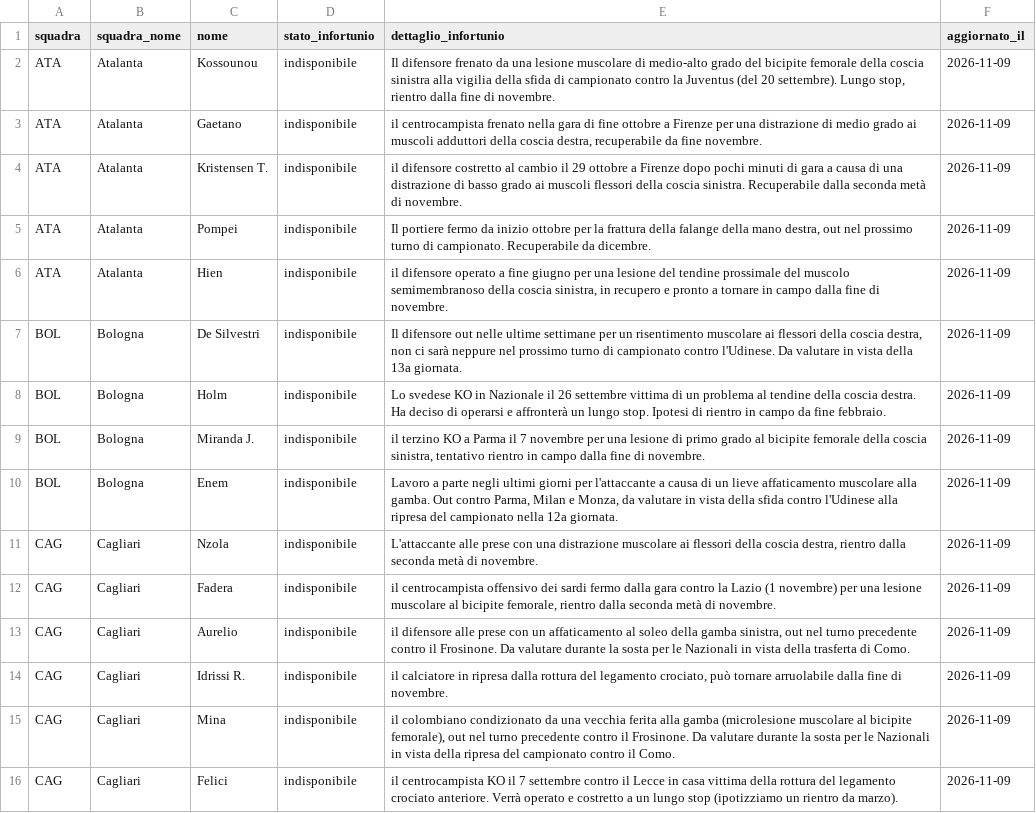
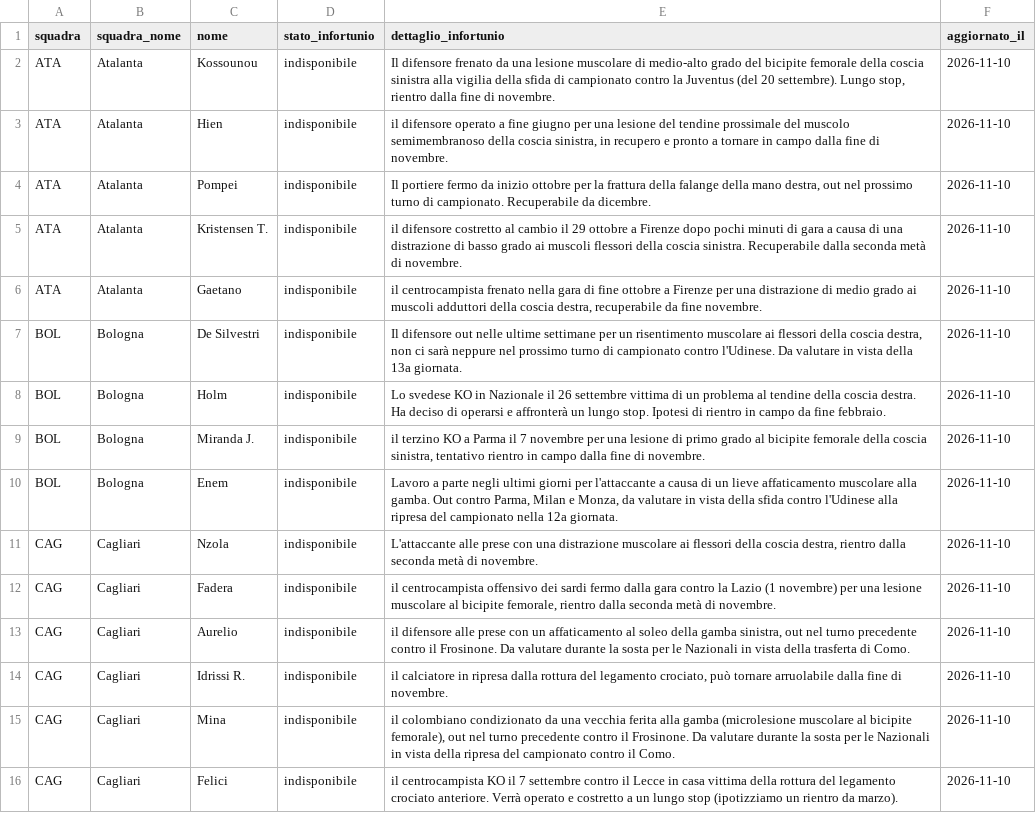
Before and after one commit to andreaorlandi29-sudo/Fantacalcio-Assistant, a CSV file: data/infortuni_seriea.csv, drawn as a sheet; only a part is shown; removed rows and columns are numbered as before the commit, all else as after; the diff covers the shown part only; the diff names each change by its address in the sheet, - before the commit and + after, or states it on an @@ line.

```diff
--- a/data/infortuni_seriea.csv
+++ b/data/infortuni_seriea.csv
-F2 (aggiornato_il): 2026-11-09
+F2 (aggiornato_il): 2026-11-10
+row 3: ATA | Atalanta | Hien | indisponibile | il difensore operato a fine giugno per una lesione del tendine prossimale del muscolo semimembranoso della coscia sinistra, in recupero e pronto a tornare in campo dalla fine di novembre. | 2026-11-10
-C4 (nome): Gaetano
+C4 (nome): Pompei
-E4 (dettaglio_infortunio): il centrocampista frenato nella gara di fine ottobre a Firenze per una distrazione di medio grado ai muscoli adduttori della coscia destra, recuperabile da fine novembre.
+E4 (dettaglio_infortunio): Il portiere fermo da inizio ottobre per la frattura della falange della mano destra, out nel prossimo turno di campionato. Recuperabile da dicembre.
-F4:F6 (aggiornato_il): 2026-11-09
+F4:F6 (aggiornato_il): 2026-11-10
-C6 (nome): Pompei
+C6 (nome): Gaetano
-E6 (dettaglio_infortunio): Il portiere fermo da inizio ottobre per la frattura della falange della mano destra, out nel prossimo turno di campionato. Recuperabile da dicembre.
+E6 (dettaglio_infortunio): il centrocampista frenato nella gara di fine ottobre a Firenze per una distrazione di medio grado ai muscoli adduttori della coscia destra, recuperabile da fine novembre.
-row 6: ATA | Atalanta | Hien | indisponibile | il difensore operato a fine giugno per una lesione del tendine prossimale del muscolo semimembranoso della coscia sinistra, in recupero e pronto a tornare in campo dalla fine di novembre. | 2026-11-09
-F7:F16 (aggiornato_il): 2026-11-09
+F7:F16 (aggiornato_il): 2026-11-10
```
Also changed, not shown: 6 added rows, 4 removed rows and 49 edited cells elsewhere in this file, data/dataset_unificato.csv, data/quotazioni_fantacalcio.csv.
